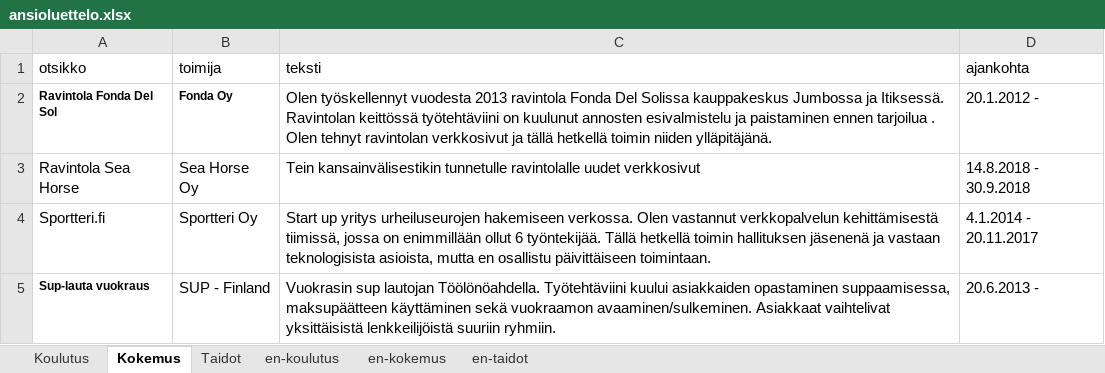
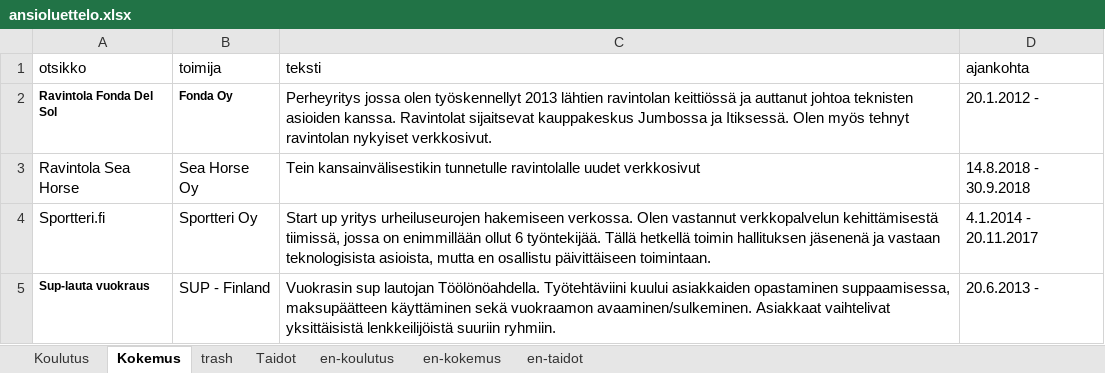
Before and after one commit to bujakasha/casper-varesmaa, an Excel workbook: src/data/ansioluettelo.xlsx, sheet Kokemus, drawn as a sheet; values as stored, in another font and other column widths than the file's, no borders; the diff names each change by its address in the sheet, - before the commit and + after, or states it on an @@ line.

```diff
--- a/src/data/ansioluettelo.xlsx (sheet Kokemus)
+++ b/src/data/ansioluettelo.xlsx (sheet Kokemus)
+sheet tab: trash
-C2 (teksti): Olen työskellennyt vuodesta 2013 ravintola Fonda Del Solissa kauppakeskus Jumbossa ja Itiksessä. Ravintolan keittössä työtehtäviini on kuulunut annosten esivalmistelu ja paistaminen ennen tarjoilua . Olen tehnyt ravintolan verkkosivut ja tällä hetkellä toimin niiden ylläpitäjänä.
+C2 (teksti): Perheyritys jossa olen työskennellyt 2013 lähtien ravintolan keittiössä ja auttanut johtoa teknisten asioiden kanssa. Ravintolat sijaitsevat kauppakeskus Jumbossa ja Itiksessä. Olen myös tehnyt ravintolan nykyiset verkkosivut.
```
Also changed, not shown: sheet Taidot, sheet en-kokemus, sheet en-taidot, 4 other files.
